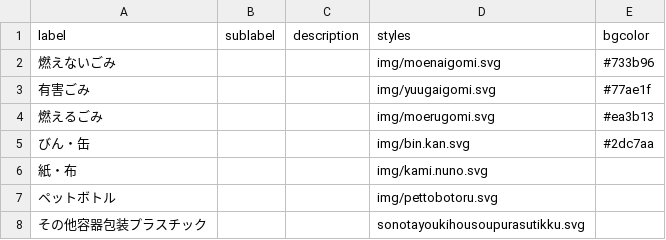
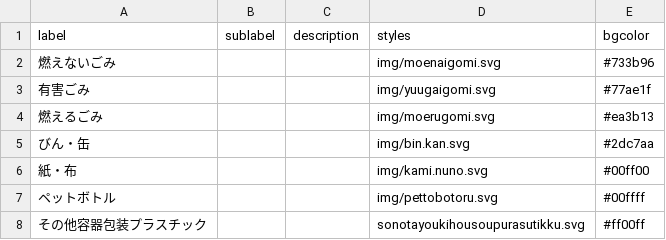
Before and after one commit to kentakatsumura/5374, a CSV file: data/description.csv, drawn as a sheet.

Commit message:
Update description.csv

```diff
--- a/data/description.csv
+++ b/data/description.csv
@@ -5,4 +5,4 @@ label,sublabel,description,styles,bgcolor
 びん・缶,,,img/bin.kan.svg,#2dc7aa
-紙・布,,,img/kami.nuno.svg,
-ペットボトル,,,img/pettobotoru.svg,
-その他容器包装プラスチック,,,sonotayoukihousoupurasutikku.svg,
+紙・布,,,img/kami.nuno.svg,#00ff00
+ペットボトル,,,img/pettobotoru.svg,#00ffff
+その他容器包装プラスチック,,,sonotayoukihousoupurasutikku.svg,#ff00ff
```
